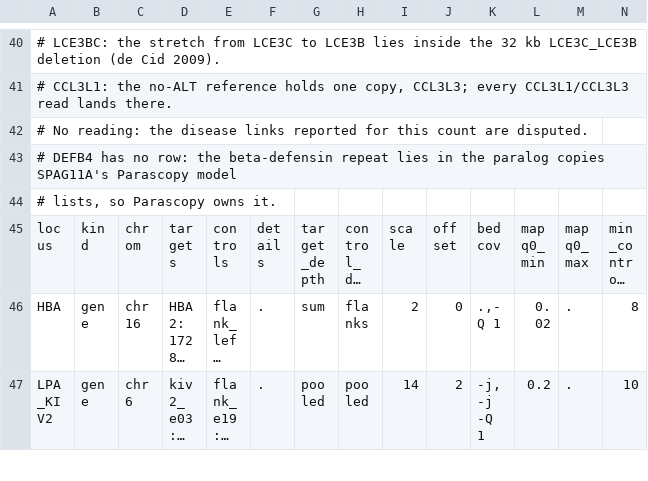
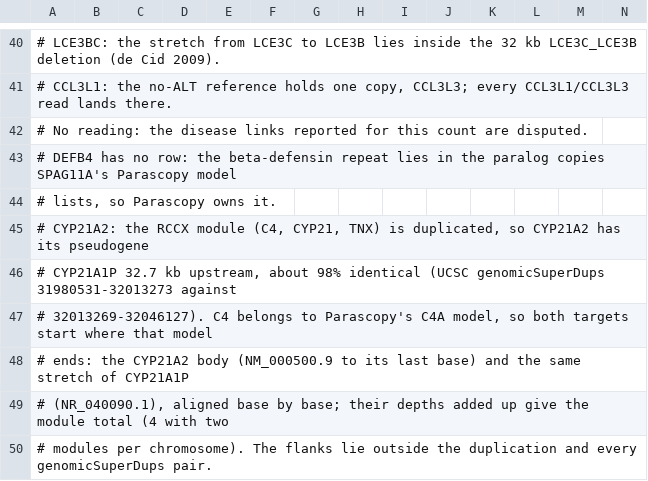
Before and after one commit to GeiserX/Personal-Genome-Pipeline, a TSV file: bin/cn_loci.tsv, drawn as a sheet; only a part is shown, gaps mark what is left out; the shorter side is filled out with more unchanged rows; long unchanged cells end in …; rows hold the shown columns only; the diff covers the shown part only; the diff names each change by its address in the sheet, - before the commit and + after, or states it on an @@ line.

Commit message:
feat(cn): count CYP21A2 copies at its pseudogene variant sites
A psv call mode in bin/copy_number.py: the RCCX module total from depth
over CYP21A2 and CYP21A1P, then the CYP21A2 copies at six PSV sites from a
reference-free samtools mpileup, pooled over both genes' positions. The
CYP21A2 row in bin/cn_loci.tsv names the sites (In2G, I172N, V237E, V281L,
Q318X, R356W). Section 10 of tests/test_copy_number.py checks a deletion,
a conversion and the unmodified case on synthetic tables.

This commit reads every site as even on purpose (the PSV reads ignored),
so CI shows section 10 red before a later commit restores the reader.

Bead: pgp-pfw6.19

```diff
--- a/bin/cn_loci.tsv
+++ b/bin/cn_loci.tsv
+row 45: # CYP21A2: the RCCX module (C4, CYP21, TNX) is duplicated, so CYP21A2 has its pseudogene
+row 46: # CYP21A1P 32.7 kb upstream, about 98% identical (UCSC genomicSuperDups 31980531-32013273 against
+row 47: # 32013269-32046127). C4 belongs to Parascopy's C4A model, so both targets start where that model
+row 48: # ends: the CYP21A2 body (NM_000500.9 to its last base) and the same stretch of CYP21A1P
+row 49: # (NR_040090.1), aligned base by base; their depths added up give the module total (4 with two
+row 50: # modules per chromosome). The flanks lie outside the duplication and every genomicSuperDups pair.
```
Also changed, not shown: 6 added rows elsewhere in this file, 8 other files.
